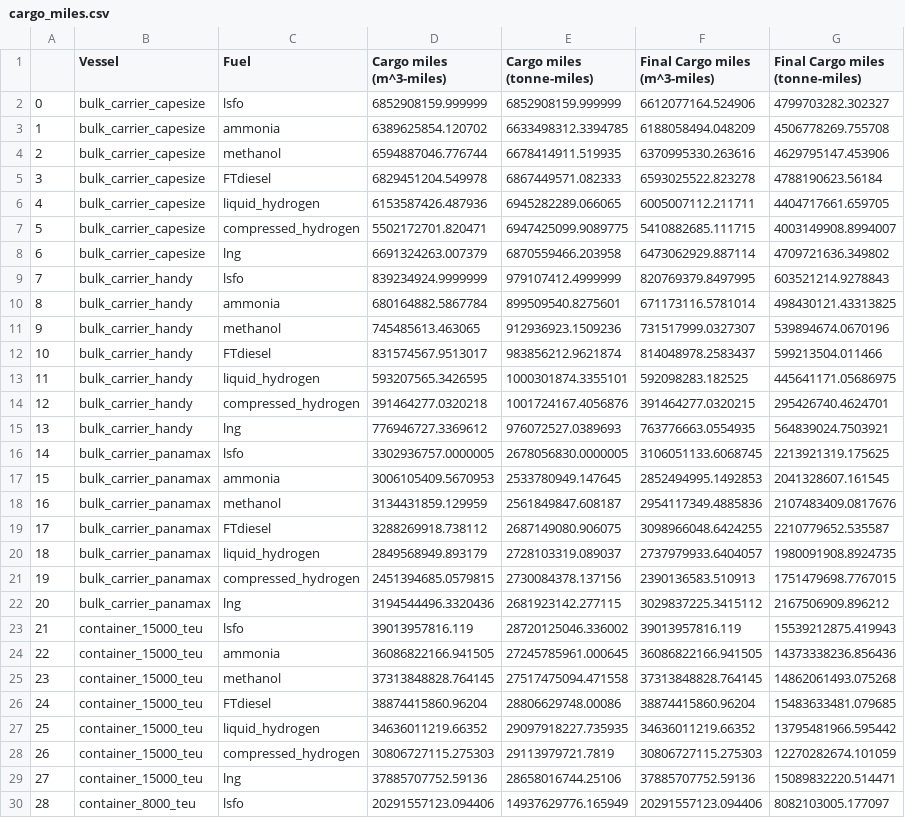
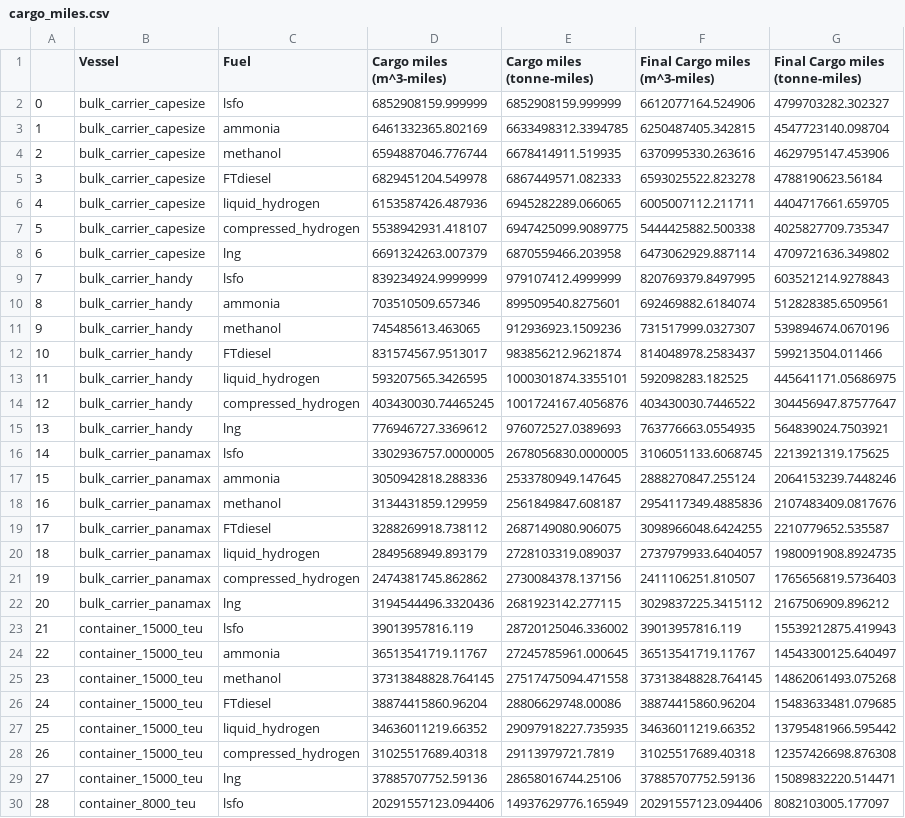
Before and after one commit to mcsc-impact-climate/MIT_NavigaTE_inputs, a CSV file: tables/cargo_miles.csv, drawn as a sheet; only a part is shown; the diff covers the shown part only.

```diff
--- a/tables/cargo_miles.csv
+++ b/tables/cargo_miles.csv
@@ -2,3 +2,3 @@
 0,bulk_carrier_capesize,lsfo,6852908159.999999,6852908159.999999,6612077164.524906,4799703282.302327
-1,bulk_carrier_capesize,ammonia,6389625854.120702,6633498312.3394785,6188058494.048209,4506778269.755708
+1,bulk_carrier_capesize,ammonia,6461332365.802169,6633498312.3394785,6250487405.342815,4547723140.098704
 2,bulk_carrier_capesize,methanol,6594887046.776744,6678414911.519935,6370995330.263616,4629795147.453906
@@ -6,6 +6,6 @@
 4,bulk_carrier_capesize,liquid_hydrogen,6153587426.487936,6945282289.066065,6005007112.211711,4404717661.659705
-5,bulk_carrier_capesize,compressed_hydrogen,5502172701.820471,6947425099.9089775,5410882685.111715,4003149908.8994007
+5,bulk_carrier_capesize,compressed_hydrogen,5538942931.418107,6947425099.9089775,5444425882.500338,4025827709.735347
 6,bulk_carrier_capesize,lng,6691324263.007379,6870559466.203958,6473062929.887114,4709721636.349802
 7,bulk_carrier_handy,lsfo,839234924.9999999,979107412.4999999,820769379.8497995,603521214.9278843
-8,bulk_carrier_handy,ammonia,680164882.5867784,899509540.8275601,671173116.5781014,498430121.43313825
+8,bulk_carrier_handy,ammonia,703510509.657346,899509540.8275601,692469882.6184074,512828385.6509561
 9,bulk_carrier_handy,methanol,745485613.463065,912936923.1509236,731517999.0327307,539894674.0670196
@@ -13,6 +13,6 @@
 11,bulk_carrier_handy,liquid_hydrogen,593207565.3426595,1000301874.3355101,592098283.182525,445641171.05686975
-12,bulk_carrier_handy,compressed_hydrogen,391464277.0320218,1001724167.4056876,391464277.0320215,295426740.4624701
+12,bulk_carrier_handy,compressed_hydrogen,403430030.74465245,1001724167.4056876,403430030.7446522,304456947.87577647
 13,bulk_carrier_handy,lng,776946727.3369612,976072527.0389693,763776663.0554935,564839024.7503921
 14,bulk_carrier_panamax,lsfo,3302936757.0000005,2678056830.0000005,3106051133.6068745,2213921319.175625
-15,bulk_carrier_panamax,ammonia,3006105409.5670953,2533780949.147645,2852494995.1492853,2041328607.161545
+15,bulk_carrier_panamax,ammonia,3050942818.288336,2533780949.147645,2888270847.255124,2064153239.7448246
 16,bulk_carrier_panamax,methanol,3134431859.129959,2561849847.608187,2954117349.4885836,2107483409.0817676
@@ -20,6 +20,6 @@
 18,bulk_carrier_panamax,liquid_hydrogen,2849568949.893179,2728103319.089037,2737979933.6404057,1980091908.8924735
-19,bulk_carrier_panamax,compressed_hydrogen,2451394685.0579815,2730084378.137156,2390136583.510913,1751479698.7767015
+19,bulk_carrier_panamax,compressed_hydrogen,2474381745.862862,2730084378.137156,2411106251.810507,1765656819.5736403
 20,bulk_carrier_panamax,lng,3194544496.3320436,2681923142.277115,3029837225.3415112,2167506909.896212
 21,container_15000_teu,lsfo,39013957816.119,28720125046.336002,39013957816.119,15539212875.419943
-22,container_15000_teu,ammonia,36086822166.941505,27245785961.000645,36086822166.941505,14373338236.856436
+22,container_15000_teu,ammonia,36513541719.11767,27245785961.000645,36513541719.11767,14543300125.640497
 23,container_15000_teu,methanol,37313848828.764145,27517475094.471558,37313848828.764145,14862061493.075268
@@ -27,3 +27,3 @@
 25,container_15000_teu,liquid_hydrogen,34636011219.66352,29097918227.735935,34636011219.66352,13795481966.595442
-26,container_15000_teu,compressed_hydrogen,30806727115.275303,29113979721.7819,30806727115.275303,12270282674.101059
+26,container_15000_teu,compressed_hydrogen,31025517689.40318,29113979721.7819,31025517689.40318,12357426698.876308
 27,container_15000_teu,lng,37885707752.59136,28658016744.25106,37885707752.59136,15089832220.514471
```
Also changed, not shown: 34 edited cells elsewhere in this file, 3 other files.
